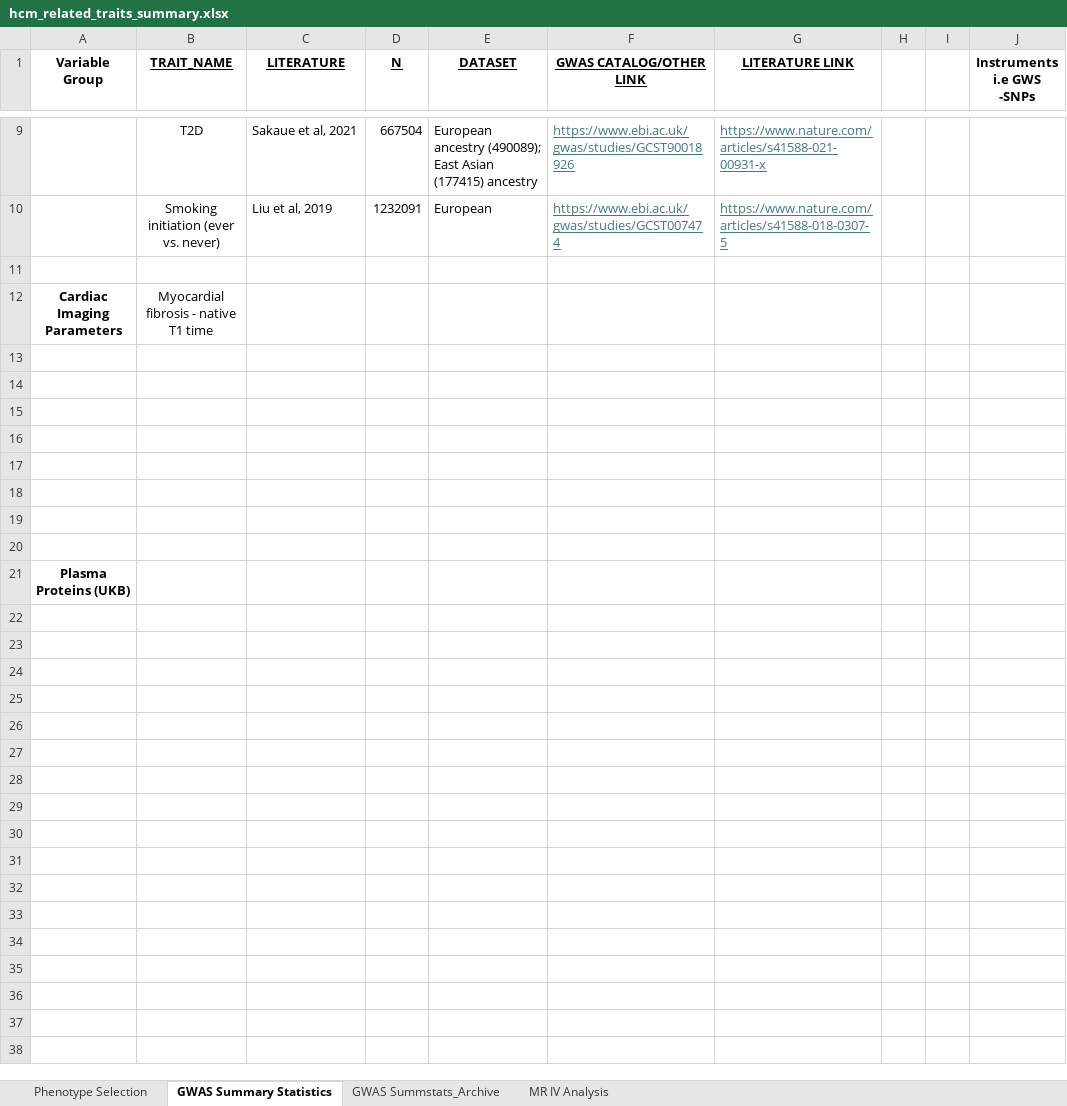
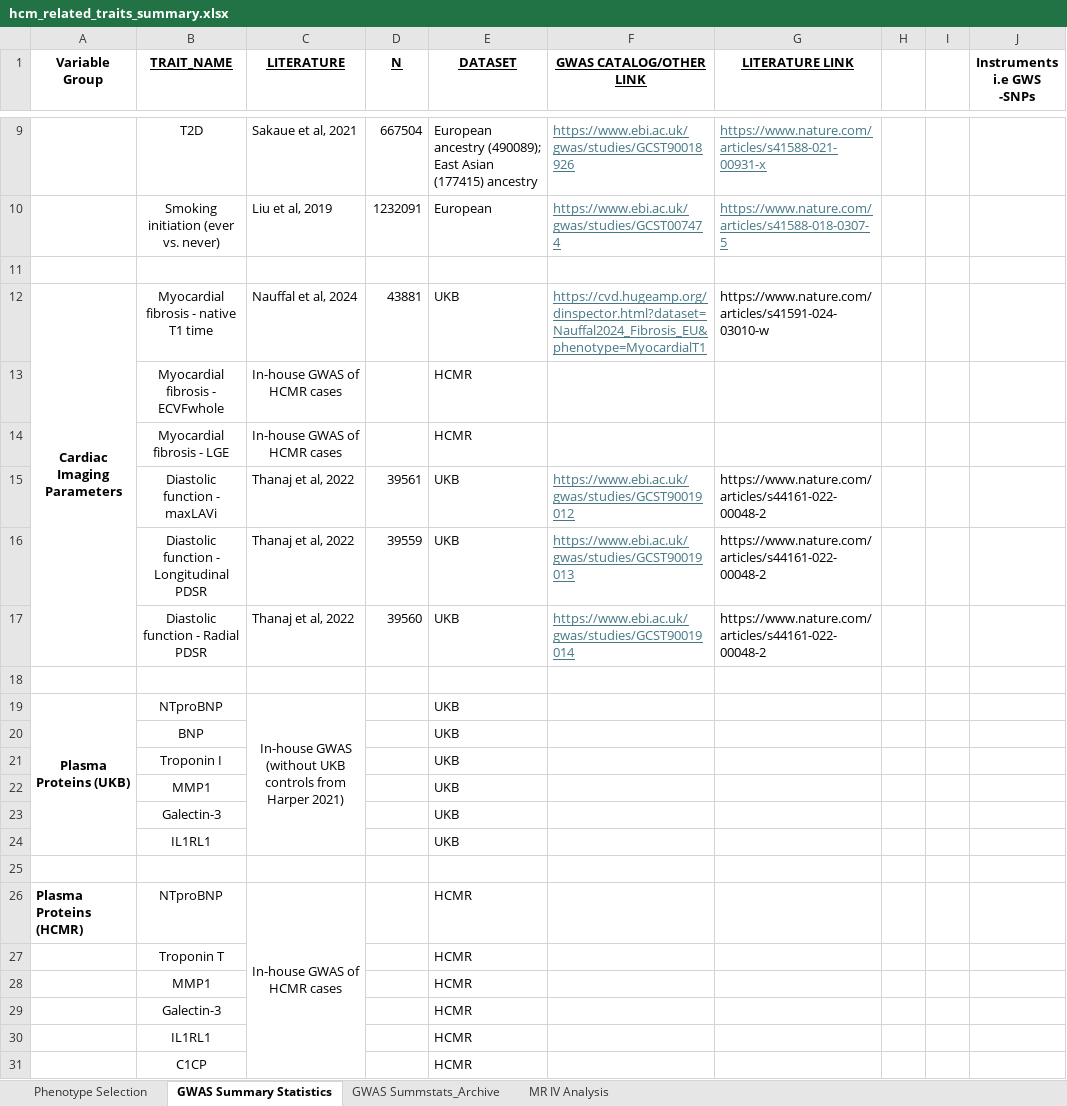
Before and after one commit to JonChan0/MultiPheno_HCM_MR, an Excel workbook: 1_data/gwas_summstats/hcm_related_traits_summary.xlsx, sheet GWAS Summary Statistics, drawn as a sheet; only a part is shown, gaps mark what is left out; values as stored, in another font and other column widths than the file's, no borders; removed rows and columns are numbered as before the commit, all else as after; the diff names each change by its address in the sheet, - before the commit and + after, or states it on an @@ line.

Commit message:
Final list of phenotypes for mutliphenotype MR

```diff
--- a/1_data/gwas_summstats/hcm_related_traits_summary.xlsx (sheet GWAS Summary Statistics)
+++ b/1_data/gwas_summstats/hcm_related_traits_summary.xlsx (sheet GWAS Summary Statistics)
-row 12: Cardiac Imaging Parameters | Myocardial fibrosis - native T1 time
+row 12: Cardiac Imaging Parameters | Myocardial fibrosis - native T1 time | Nauffal et al, 2024 | 43881 | UKB | https://cvd.hugeamp.org/dinspector.html?dataset=Nauffal2024_Fibrosis_EU&phenotype=MyocardialT1 | https://www.nature.com/articles/s41591-024-03010-w
+row 13:  | Myocardial fibrosis - ECVFwhole | In-house GWAS of HCMR cases |  | HCMR
+row 14:  | Myocardial fibrosis - LGE | In-house GWAS of HCMR cases |  | HCMR
+row 15:  | Diastolic function - maxLAVi | Thanaj et al, 2022 | 39561 | UKB | https://www.ebi.ac.uk/gwas/studies/GCST90019012 | https://www.nature.com/articles/s44161-022-00048-2
+row 16:  | Diastolic function - Longitudinal PDSR | Thanaj et al, 2022 | 39559 | UKB | https://www.ebi.ac.uk/gwas/studies/GCST90019013 | https://www.nature.com/articles/s44161-022-00048-2
+row 17:  | Diastolic function - Radial PDSR | Thanaj et al, 2022 | 39560 | UKB | https://www.ebi.ac.uk/gwas/studies/GCST90019014 | https://www.nature.com/articles/s44161-022-00048-2
+row 19: Plasma Proteins (UKB) | NTproBNP | In-house GWAS (without UKB controls from Harper 2021) |  | UKB
+row 20:  | BNP |  |  | UKB
+row 21:  | Troponin I |  |  | UKB
+row 22:  | MMP1 |  |  | UKB
+row 23:  | Galectin-3 |  |  | UKB
+row 24:  | IL1RL1 |  |  | UKB
-row 26: (empty)
+row 26: Plasma Proteins (HCMR) | NTproBNP | In-house GWAS of HCMR cases |  | HCMR
+C26:C31 merged
-row 27: (empty)
+row 27:  | Troponin T |  |  | HCMR
-row 28: (empty)
+row 28:  | MMP1 |  |  | HCMR
-row 29: (empty)
+row 29:  | Galectin-3 |  |  | HCMR
-row 30: (empty)
+row 30:  | IL1RL1 |  |  | HCMR
-row 31: (empty)
+row 31:  | C1CP |  |  | HCMR
-row 21: Plasma Proteins (UKB)
```
Also changed, not shown: sheet Phenotype Selection.
